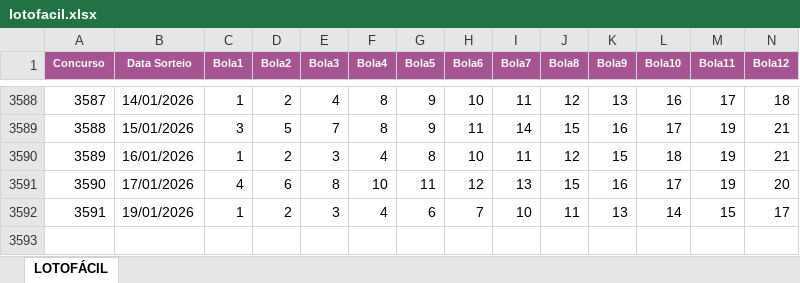
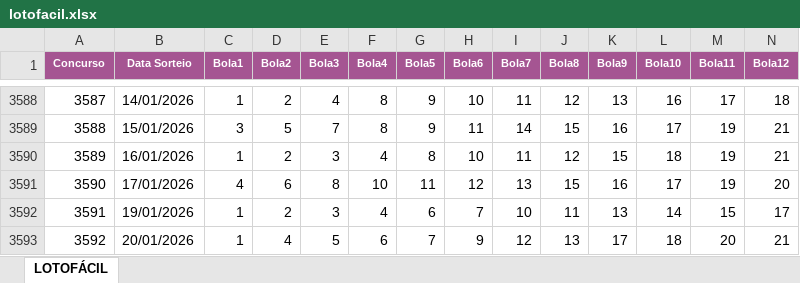
Before and after one commit to kelsontrd/terminal_project, an Excel workbook: search_api/spreadsheets_downloads/lotofacil.xlsx, sheet LOTOFÁCIL, drawn as a sheet; only a part is shown, gaps mark what is left out; values as stored, in another font and other column widths than the file's, no borders; rows hold the shown columns only; the diff names each change by its address in the sheet, - before the commit and + after, or states it on an @@ line.

```diff
--- a/search_api/spreadsheets_downloads/lotofacil.xlsx (sheet LOTOFÁCIL)
+++ b/search_api/spreadsheets_downloads/lotofacil.xlsx (sheet LOTOFÁCIL)
+row 3593: 3592 | 20/01/2026 | 1 | 4 | 5 | 6 | 7 | 9 | 12 | 13 | 17 | 18 | 20 | 21
```
Also changed, not shown: 18 other files.
